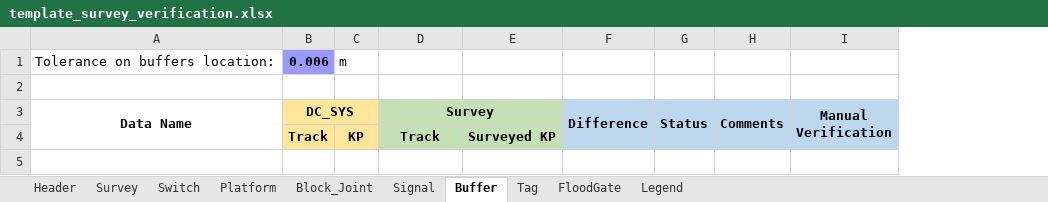
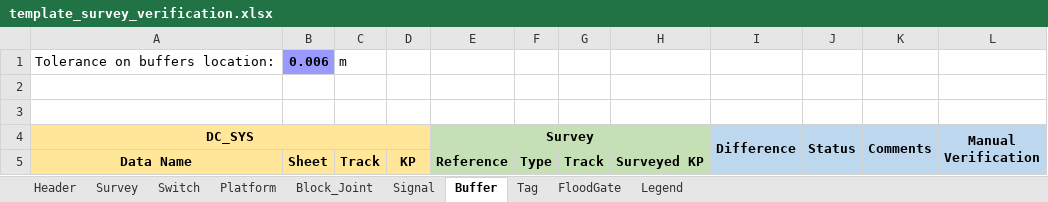
Before and after one commit to clementnader/cbtc_configuration_checking, an Excel workbook: prj/src/templates/template_survey_verification.xlsx, sheet Buffer, drawn as a sheet; values as stored, in another font and other column widths than the file's, no borders; conditional formats not drawn; removed rows and columns are numbered as before the commit, all else as after; the diff names each change by its address in the sheet, - before the commit and + after, or states it on an @@ line.

Commit message:
Fix are_points_matching function to manage depolarization points. About survey verification: print missed survey types that are not parsed by the tool but existing in the survey files. Modify survey result fule to display: DC_SYS name and Survey name separately, show DC_SYS sheet and Survey type. Add verification of platform OSP and of IATPM_Tags and IATPM_Version_Tags. Add some different survey type names. For switches verification, add possibility to create left and right points from the centre point when not existing in survey file. Add suffixes _G and _D in addition to _L and _R. Fix joint names generating mechanism to work with V4 (with no IVB). Start reworking the verification of platform.

```diff
--- a/prj/src/templates/template_survey_verification.xlsx (sheet Buffer)
+++ b/prj/src/templates/template_survey_verification.xlsx (sheet Buffer)
+column C, row 1: m
+column F, empty
+column G, empty
-D1: m
+D1: (empty)
+row 3: (empty)
-A4: Data Name
+A4: DC_SYS
-A4 fill: none
+A4 fill: #FFE699
-A3:A4 merged
+A4:D4 merged
-B4: DC_SYS
+B4: (empty)
-B3:C3 merged
-row 4:  | Track | KP | Track | Surveyed KP
+row 5: Data Name | Sheet | Track | KP | Reference | Type | Track | Surveyed KP
```
Also changed, not shown: sheet Platform, sheet FloodGate, sheet Block_Joint, sheet Signal, sheet Tag, sheet Switch, 2 more sheets, prj/src/templates/template_dc_tu_verification.xlsx, 23 other files.
